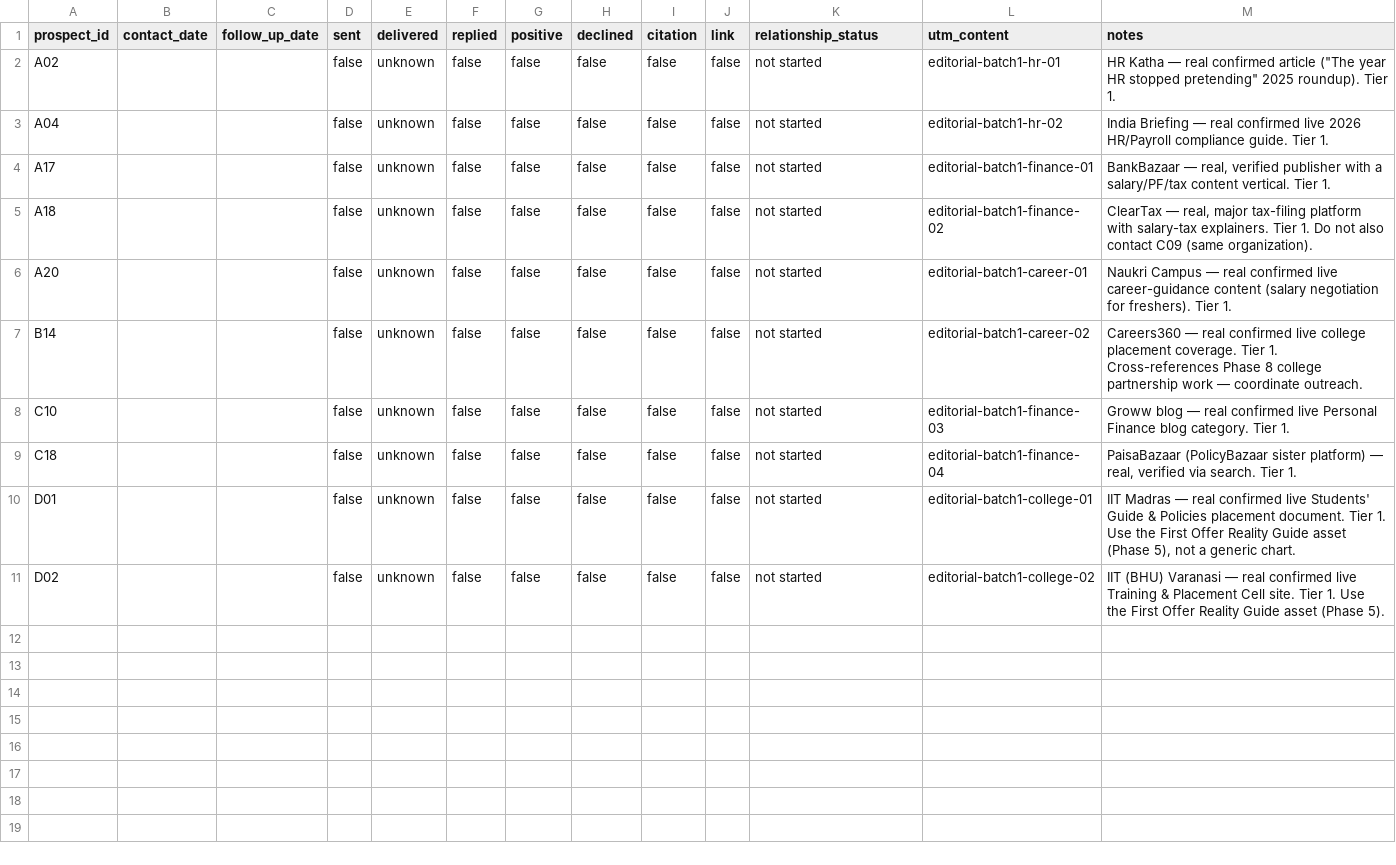
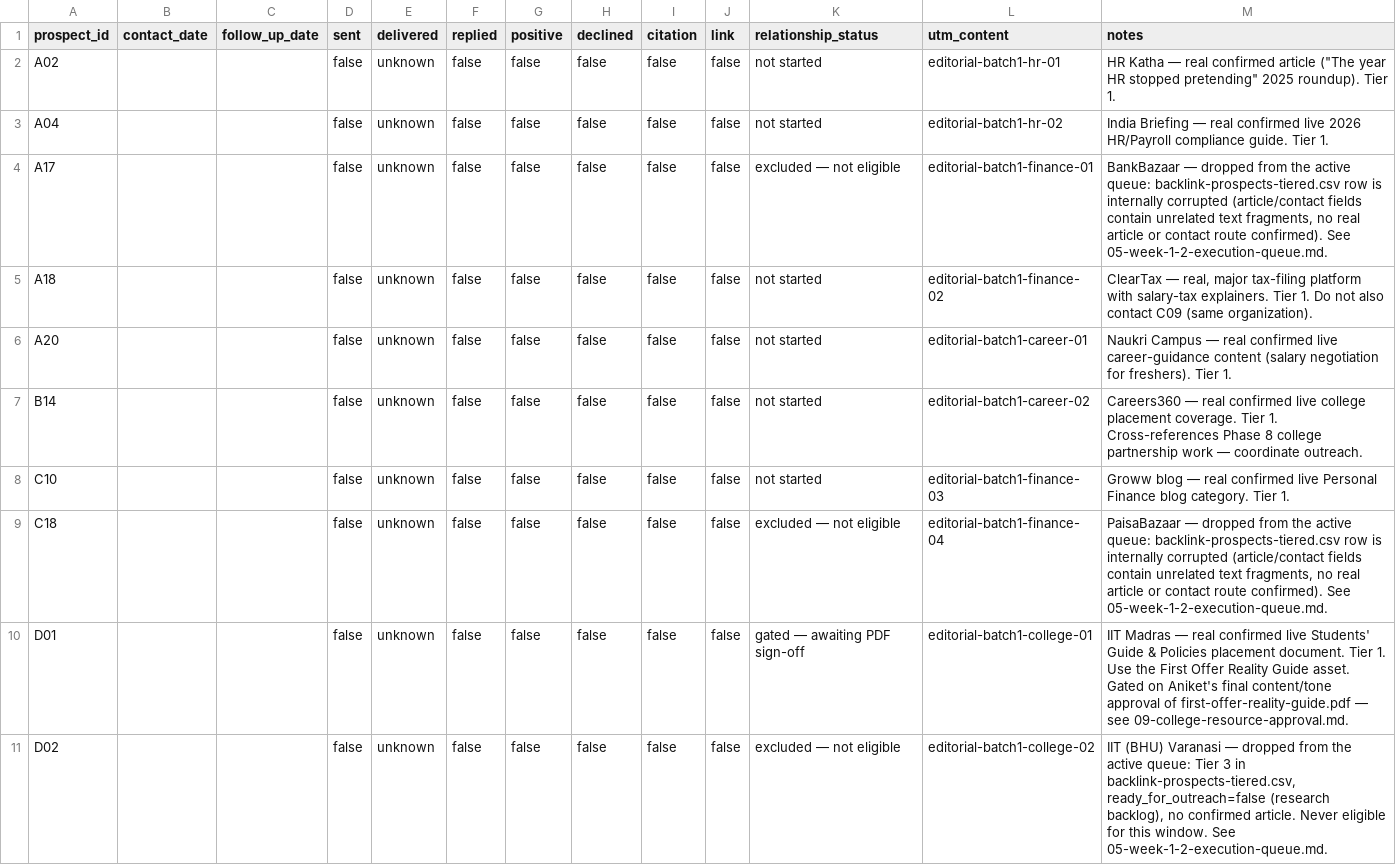
Before and after one commit to jadhavaniket008/salary-exit-india, a CSV file: docs/growth/outreach-ledger.csv, drawn as a sheet.

Commit message:
feat(growth): live GA4/GSC baseline, tax-wording fix, and reconciled launch package
Pulls real 90-day GA4 + GSC data via MCP to replace every Unknown
placeholder in the growth baseline, adds an analytics-baseline
normalization layer with tests, corrects the Section 87A finding to
distinguish 100% marginal rate on income tax before cess from 104% on
total tax including cess across all launch copy, reconstructs prior
LinkedIn/Reddit/email campaign impact against real session data, and
reconciles the Week 1-2 execution package: removes leftover [link]
placeholders and duplicate/corrupted outreach prospects, converts
fixed dates to relative pilot days, and produces final ready-to-send
LinkedIn and outreach drafts plus a single ordered manual approval
checklist.

No calculator logic or tax configuration changed. Nothing published
or sent — every asset remains pending manual execution.

```diff
--- a/docs/growth/outreach-ledger.csv
+++ b/docs/growth/outreach-ledger.csv
@@ -3,3 +3,3 @@ A02,,,false,unknown,false,false,false,false,false,not started,editorial-batch1-h
 A04,,,false,unknown,false,false,false,false,false,not started,editorial-batch1-hr-02,"India Briefing — real confirmed live 2026 HR/Payroll compliance guide. Tier 1."
-A17,,,false,unknown,false,false,false,false,false,not started,editorial-batch1-finance-01,"BankBazaar — real, verified publisher with a salary/PF/tax content vertical. Tier 1."
+A17,,,false,unknown,false,false,false,false,false,excluded — not eligible,editorial-batch1-finance-01,"BankBazaar — dropped from the active queue: backlink-prospects-tiered.csv row is internally corrupted (article/contact fields contain unrelated text fragments, no real article or contact route confirmed). See 05-week-1-2-execution-queue.md."
 A18,,,false,unknown,false,false,false,false,false,not started,editorial-batch1-finance-02,"ClearTax — real, major tax-filing platform with salary-tax explainers. Tier 1. Do not also contact C09 (same organization)."
@@ -8,4 +8,4 @@ B14,,,false,unknown,false,false,false,false,false,not started,editorial-batch1-c
 C10,,,false,unknown,false,false,false,false,false,not started,editorial-batch1-finance-03,"Groww blog — real confirmed live Personal Finance blog category. Tier 1."
-C18,,,false,unknown,false,false,false,false,false,not started,editorial-batch1-finance-04,"PaisaBazaar (PolicyBazaar sister platform) — real, verified via search. Tier 1."
-D01,,,false,unknown,false,false,false,false,false,not started,editorial-batch1-college-01,"IIT Madras — real confirmed live Students' Guide & Policies placement document. Tier 1. Use the First Offer Reality Guide asset (Phase 5), not a generic chart."
-D02,,,false,unknown,false,false,false,false,false,not started,editorial-batch1-college-02,"IIT (BHU) Varanasi — real confirmed live Training & Placement Cell site. Tier 1. Use the First Offer Reality Guide asset (Phase 5)."
+C18,,,false,unknown,false,false,false,false,false,excluded — not eligible,editorial-batch1-finance-04,"PaisaBazaar — dropped from the active queue: backlink-prospects-tiered.csv row is internally corrupted (article/contact fields contain unrelated text fragments, no real article or contact route confirmed). See 05-week-1-2-execution-queue.md."
+D01,,,false,unknown,false,false,false,false,false,gated — awaiting PDF sign-off,editorial-batch1-college-01,"IIT Madras — real confirmed live Students' Guide & Policies placement document. Tier 1. Use the First Offer Reality Guide asset. Gated on Aniket's final content/tone approval of first-offer-reality-guide.pdf — see 09-college-resource-approval.md."
+D02,,,false,unknown,false,false,false,false,false,excluded — not eligible,editorial-batch1-college-02,"IIT (BHU) Varanasi — dropped from the active queue: Tier 3 in backlink-prospects-tiered.csv, ready_for_outreach=false (research backlog), no confirmed article. Never eligible for this window. See 05-week-1-2-execution-queue.md."
```
Also changed, not shown: docs/growth/backlink-prospects.csv, docs/growth/linkedin-12-week-calendar.csv, 38 other files.
